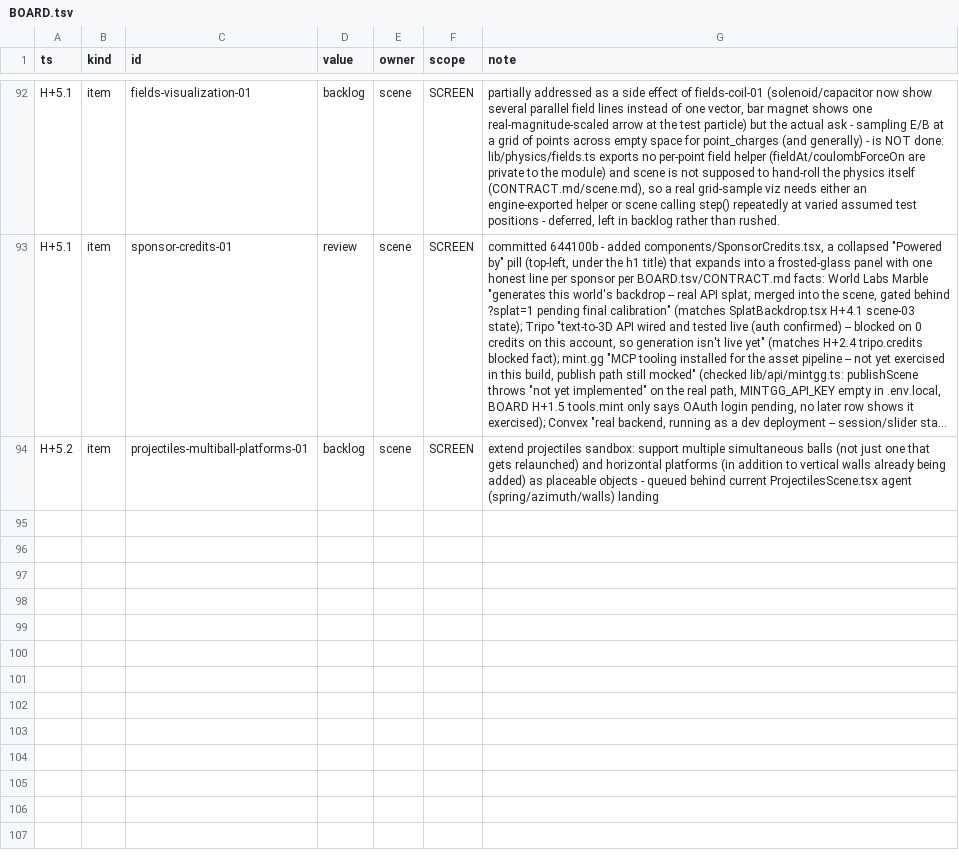
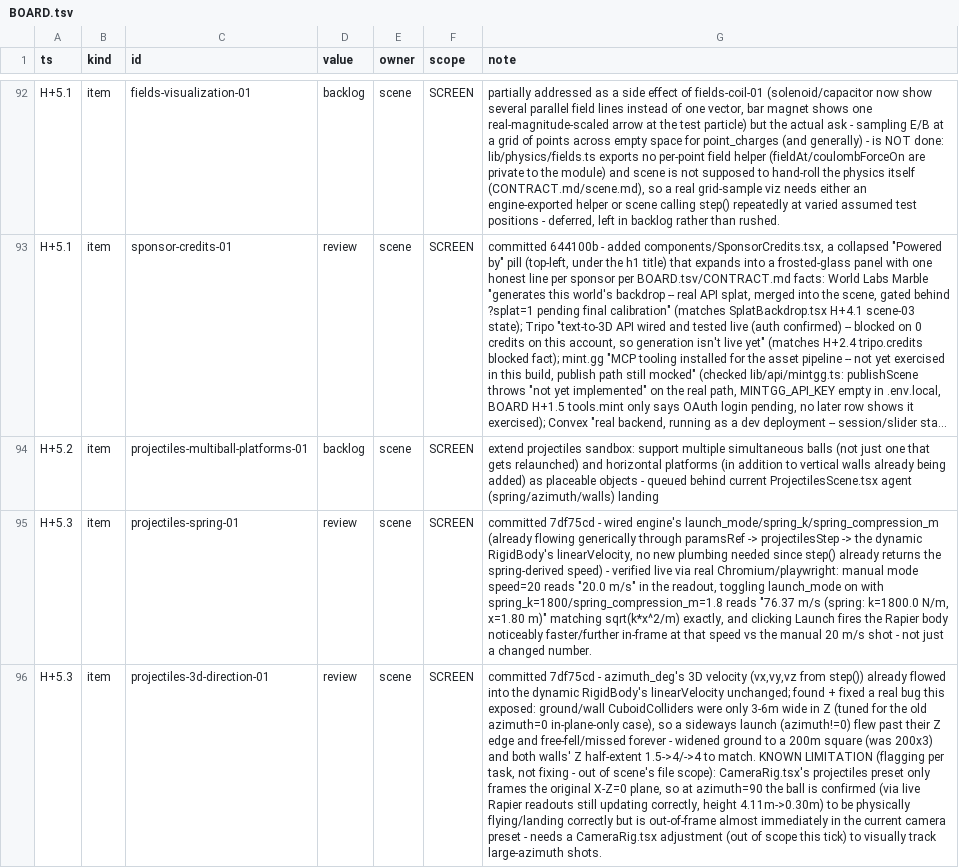
Before and after one commit to TriNguyen1110/physics-playground, a TSV file: BOARD.tsv, drawn as a sheet; only a part is shown, gaps mark what is left out; long unchanged cells end in …; the diff covers the shown part only; the diff names each change by its address in the sheet, - before the commit and + after, or states it on an @@ line.

Commit message:
board: projectiles-spring-01/3d-direction-01/walls-01 review (spring/azimuth/obstacles wired)

```diff
--- a/BOARD.tsv
+++ b/BOARD.tsv
+row 95: H+5.3 | item | projectiles-spring-01 | review | scene | SCREEN | committed 7df75cd - wired engine's launch_mode/spring_k/spring_compression_m (already flowing generically through paramsRef -> projectilesStep -> the dynamic RigidBody's linearVelocity, no new plumbing needed since step() already returns the spring-derived speed) - verified live via real Chromium/playwright: manual mode speed=20 reads "20.0 m/s" in the readout, toggling launch_mode on with spring_k=1800/spring_compression_m=1.8 reads "76.37 m/s (spring: k=1800.0 N/m, x=1.80 m)" matching sqrt(k*x^2/m) exactly, and clicking Launch fires the Rapier body noticeably faster/further in-frame at that speed vs the manual 20 m/s shot - not just a changed number.
+row 96: H+5.3 | item | projectiles-3d-direction-01 | review | scene | SCREEN | committed 7df75cd - azimuth_deg's 3D velocity (vx,vy,vz from step()) already flowed into the dynamic RigidBody's linearVelocity unchanged; found + fixed a real bug this exposed: ground/wall CuboidColliders were only 3-6m wide in Z (tuned for the old azimuth=0 in-plane-only case), so a sideways launch (azimuth!=0) flew past their Z edge and free-fell/missed forever - widened ground to a 200m square (was 200x3) and both walls' Z half-extent 1.5->4/->4 to match. KNOWN LIMITATION (flagging per task, not fixing - out of scene's file scope): CameraRig.tsx's projectiles preset only frames the original X-Z=0 plane, so at azimuth=90 the ball is confirmed (via live Rapier readouts still updating correctly, height 4.11m->0.30m) to be physically flying/landing correctly but is out-of-frame almost immediately in the current camera preset - needs a CameraRig.tsx adjustment (out of scope this tick) to visually track large-azimuth shots.
```
Also changed, not shown: 4 added rows elsewhere in this file.
